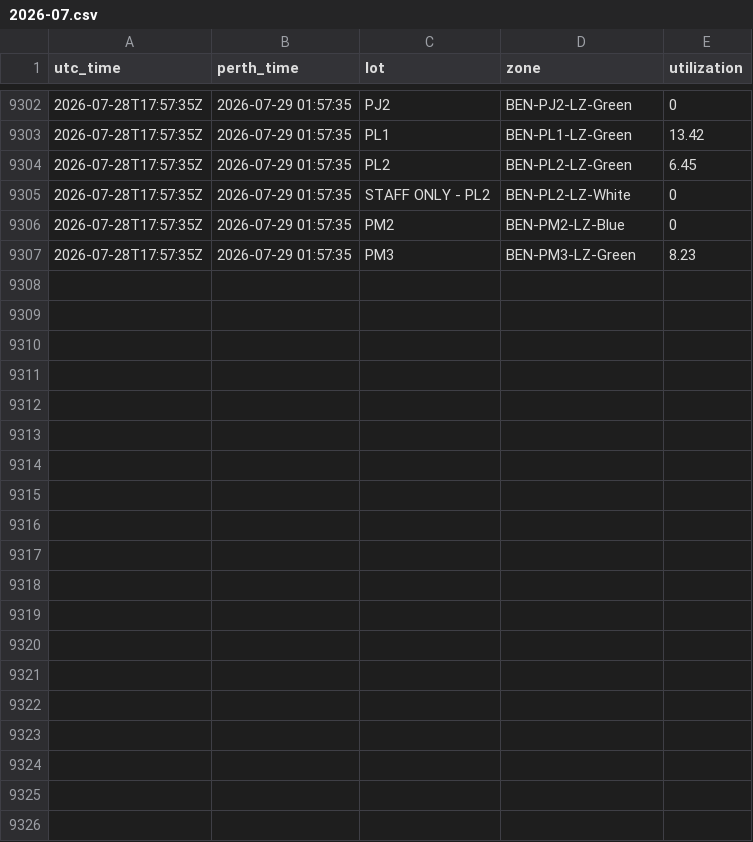
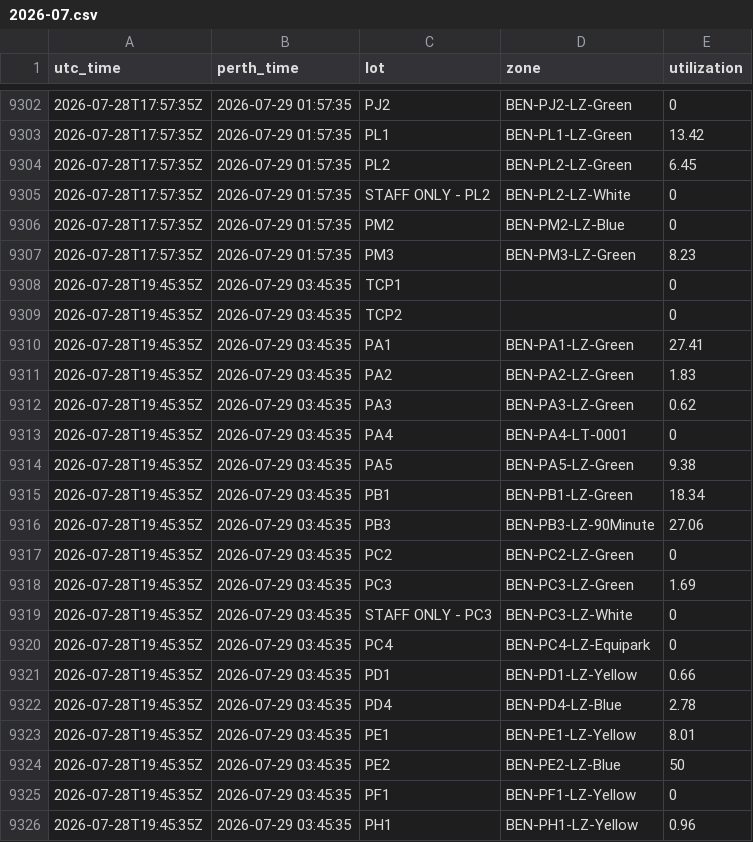
Before and after one commit to MichaelOvens/curtin-parking-data, a CSV file: data/2026-07.csv, drawn as a sheet; only a part is shown, gaps mark what is left out; the diff covers the shown part only; the diff names each change by its address in the sheet, - before the commit and + after, or states it on an @@ line.

```diff
--- a/data/2026-07.csv
+++ b/data/2026-07.csv
+row 9308: 2026-07-28T19:45:35Z | 2026-07-29 03:45:35 | TCP1 |  | 0
+row 9309: 2026-07-28T19:45:35Z | 2026-07-29 03:45:35 | TCP2 |  | 0
+row 9310: 2026-07-28T19:45:35Z | 2026-07-29 03:45:35 | PA1 | BEN-PA1-LZ-Green | 27.41
+row 9311: 2026-07-28T19:45:35Z | 2026-07-29 03:45:35 | PA2 | BEN-PA2-LZ-Green | 1.83
+row 9312: 2026-07-28T19:45:35Z | 2026-07-29 03:45:35 | PA3 | BEN-PA3-LZ-Green | 0.62
+row 9313: 2026-07-28T19:45:35Z | 2026-07-29 03:45:35 | PA4 | BEN-PA4-LT-0001 | 0
+row 9314: 2026-07-28T19:45:35Z | 2026-07-29 03:45:35 | PA5 | BEN-PA5-LZ-Green | 9.38
+row 9315: 2026-07-28T19:45:35Z | 2026-07-29 03:45:35 | PB1 | BEN-PB1-LZ-Green | 18.34
+row 9316: 2026-07-28T19:45:35Z | 2026-07-29 03:45:35 | PB3 | BEN-PB3-LZ-90Minute | 27.06
+row 9317: 2026-07-28T19:45:35Z | 2026-07-29 03:45:35 | PC2 | BEN-PC2-LZ-Green | 0
+row 9318: 2026-07-28T19:45:35Z | 2026-07-29 03:45:35 | PC3 | BEN-PC3-LZ-Green | 1.69
+row 9319: 2026-07-28T19:45:35Z | 2026-07-29 03:45:35 | STAFF ONLY - PC3 | BEN-PC3-LZ-White | 0
+row 9320: 2026-07-28T19:45:35Z | 2026-07-29 03:45:35 | PC4 | BEN-PC4-LZ-Equipark | 0
+row 9321: 2026-07-28T19:45:35Z | 2026-07-29 03:45:35 | PD1 | BEN-PD1-LZ-Yellow | 0.66
+row 9322: 2026-07-28T19:45:35Z | 2026-07-29 03:45:35 | PD4 | BEN-PD4-LZ-Blue | 2.78
+row 9323: 2026-07-28T19:45:35Z | 2026-07-29 03:45:35 | PE1 | BEN-PE1-LZ-Yellow | 8.01
+row 9324: 2026-07-28T19:45:35Z | 2026-07-29 03:45:35 | PE2 | BEN-PE2-LZ-Blue | 50
+row 9325: 2026-07-28T19:45:35Z | 2026-07-29 03:45:35 | PF1 | BEN-PF1-LZ-Yellow | 0
+row 9326: 2026-07-28T19:45:35Z | 2026-07-29 03:45:35 | PH1 | BEN-PH1-LZ-Yellow | 0.96
```
Also changed, not shown: 14 added rows elsewhere in this file.
